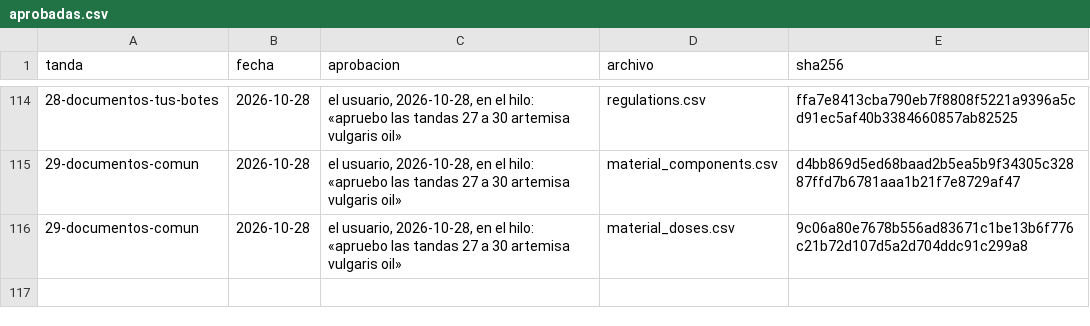
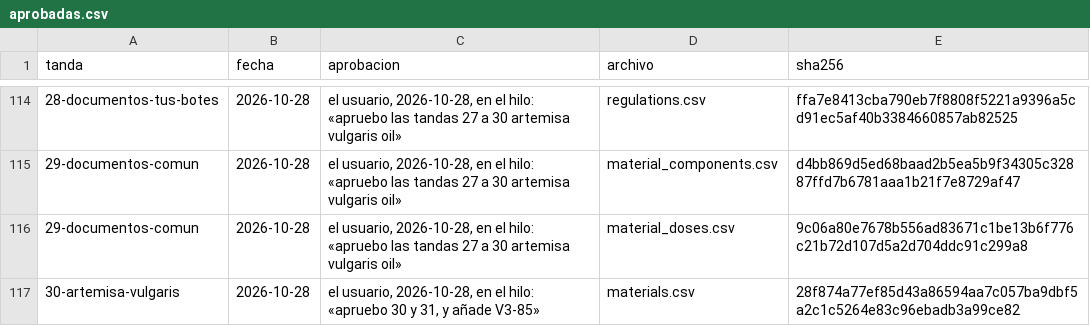
Before and after one commit to smortenax/perfumeria-app, a CSV file: migracion-v3/tandas/aprobadas.csv, drawn as a sheet; only a part is shown, gaps mark what is left out; the diff names each change by its address in the sheet, - before the commit and + after, or states it on an @@ line.

```diff
--- a/migracion-v3/tandas/aprobadas.csv
+++ b/migracion-v3/tandas/aprobadas.csv
+row 117: 30-artemisa-vulgaris | 2026-10-28 | el usuario, 2026-10-28, en el hilo: «apruebo 30 y 31, y añade V3-85» | materials.csv | 28f874a77ef85d43a86594aa7c057ba9dbf5a2c1c5264e83c96ebadb3a99ce82
```
Also changed, not shown: v3/datos/materials.csv, v3/datos/tandas.csv.
